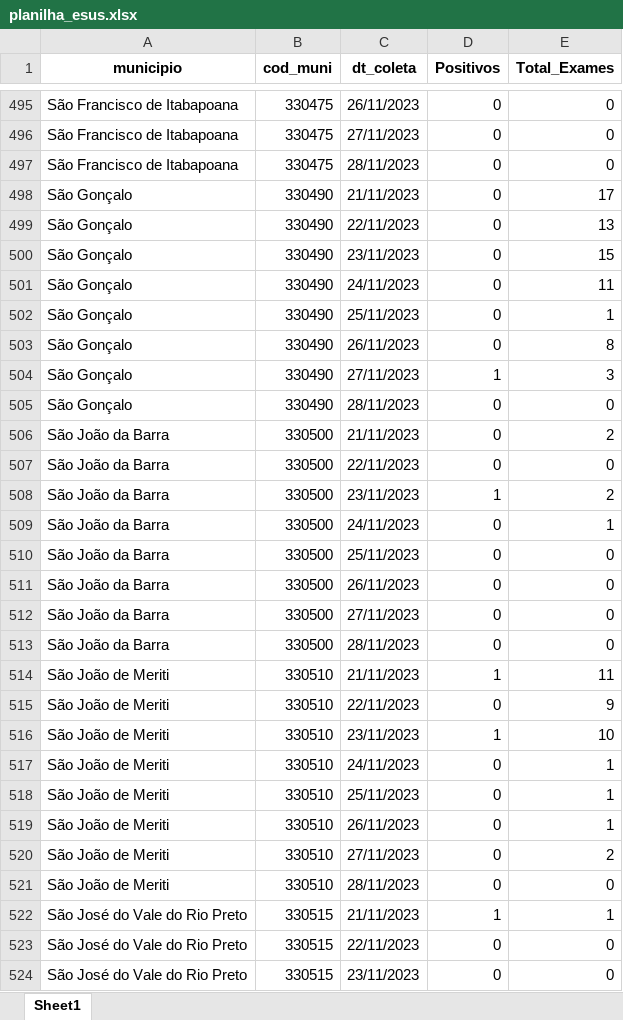
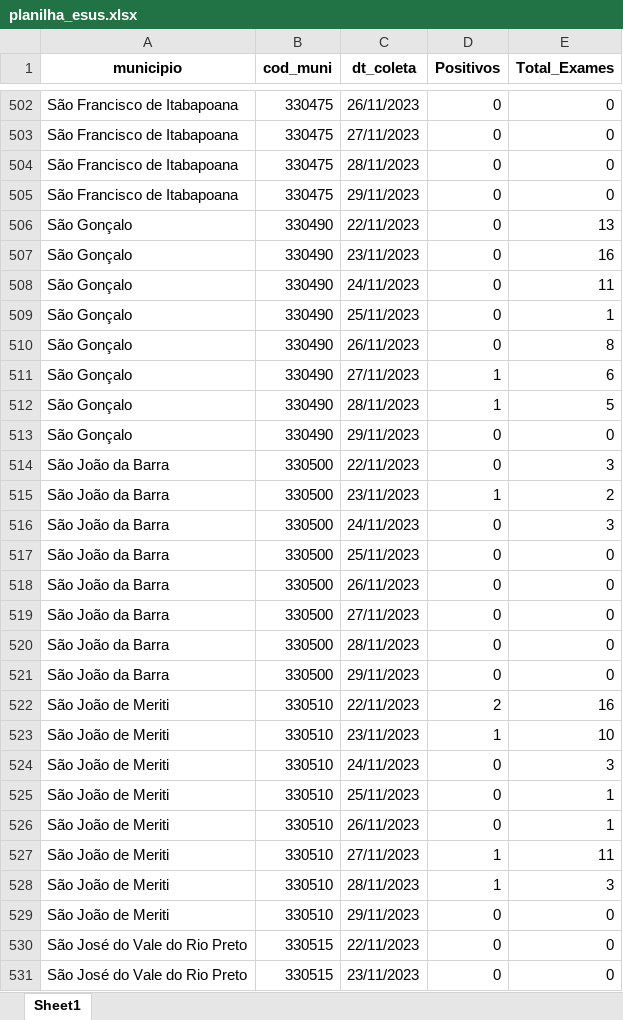
Before and after one commit to eduardompeixoto/Taxa-de-Positividade-AG-E-SUS, an Excel workbook: inst/planilha_esus.xlsx, sheet Sheet1, drawn as a sheet; only a part is shown, gaps mark what is left out; values as stored, in another font and other column widths than the file's, no borders; removed rows and columns are numbered as before the commit, all else as after; the diff covers the shown part only; the diff names each change by its address in the sheet, - before the commit and + after, or states it on an @@ line.

Commit message:
2023-11-29 13:21:03.243892

```diff
--- a/inst/planilha_esus.xlsx (sheet Sheet1)
+++ b/inst/planilha_esus.xlsx (sheet Sheet1)
-row 498: São Gonçalo | 330490 | 21/11/2023 | 0 | 17
+row 505: São Francisco de Itabapoana | 330475 | 29/11/2023 | 0 | 0
-E507 (Total_Exames): 15
+E507 (Total_Exames): 16
-E511 (Total_Exames): 3
+E511 (Total_Exames): 6
+row 512: São Gonçalo | 330490 | 28/11/2023 | 1 | 5
-C513 (dt_coleta): 28/11/2023
+C513 (dt_coleta): 29/11/2023
-row 506: São João da Barra | 330500 | 21/11/2023 | 0 | 2
-E514 (Total_Exames): 0
+E514 (Total_Exames): 3
-E516 (Total_Exames): 1
+E516 (Total_Exames): 3
-row 514: São João de Meriti | 330510 | 21/11/2023 | 1 | 11
+row 521: São João da Barra | 330500 | 29/11/2023 | 0 | 0
-D522 (Positivos): 0
+D522 (Positivos): 2
-E522 (Total_Exames): 9
+E522 (Total_Exames): 16
-E524 (Total_Exames): 1
+E524 (Total_Exames): 3
-D527 (Positivos): 0
+D527 (Positivos): 1
-E527 (Total_Exames): 2
+E527 (Total_Exames): 11
+row 528: São João de Meriti | 330510 | 28/11/2023 | 1 | 3
-C529 (dt_coleta): 28/11/2023
+C529 (dt_coleta): 29/11/2023
-row 522: São José do Vale do Rio Preto | 330515 | 21/11/2023 | 1 | 1
```
Also changed, not shown: 72 added rows, 56 removed rows and 175 edited cells elsewhere in this sheet.
